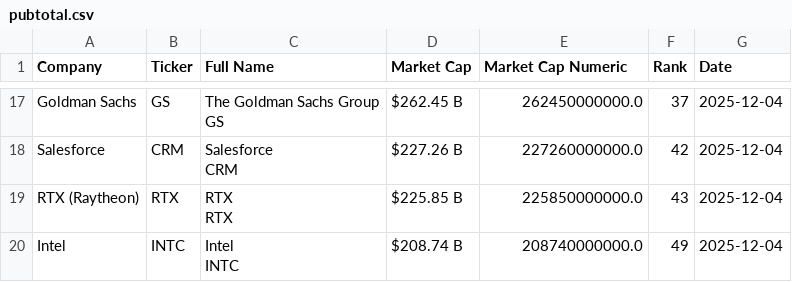
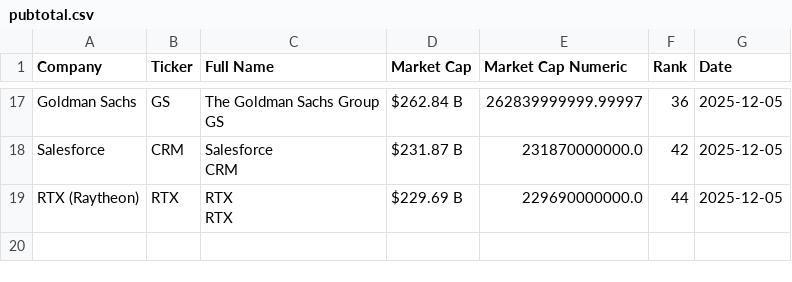
Before and after one commit to ayeeff/fiefdom, a CSV file: data/pubtotal.csv, drawn as a sheet; only a part is shown, gaps mark what is left out; removed rows and columns are numbered as before the commit, all else as after; ↵ is a line break in a cell; the diff covers the shown part only; the diff names each change by its address in the sheet, - before the commit and + after, or states it on an @@ line.

```diff
--- a/data/pubtotal.csv
+++ b/data/pubtotal.csv
-D17 (Market Cap): $262.45 B
+D17 (Market Cap): $262.84 B
-E17 (Market Cap Numeric): 262450000000.0
+E17 (Market Cap Numeric): 262839999999.99997
-F17 (Rank): 37
+F17 (Rank): 36
-G17:G19 (Date): 2025-12-04
+G17:G19 (Date): 2025-12-05
-D18 (Market Cap): $227.26 B
+D18 (Market Cap): $231.87 B
-E18 (Market Cap Numeric): 227260000000.0
+E18 (Market Cap Numeric): 231870000000.0
-D19 (Market Cap): $225.85 B
+D19 (Market Cap): $229.69 B
-E19 (Market Cap Numeric): 225850000000.0
+E19 (Market Cap Numeric): 229690000000.0
-F19 (Rank): 43
+F19 (Rank): 44
-row 20: Intel | INTC | Intel ↵ INTC | $208.74 B | 208740000000.0 | 49 | 2025-12-04
```
Also changed, not shown: 1 added row, 1 removed row and 41 edited cells elsewhere in this file.
